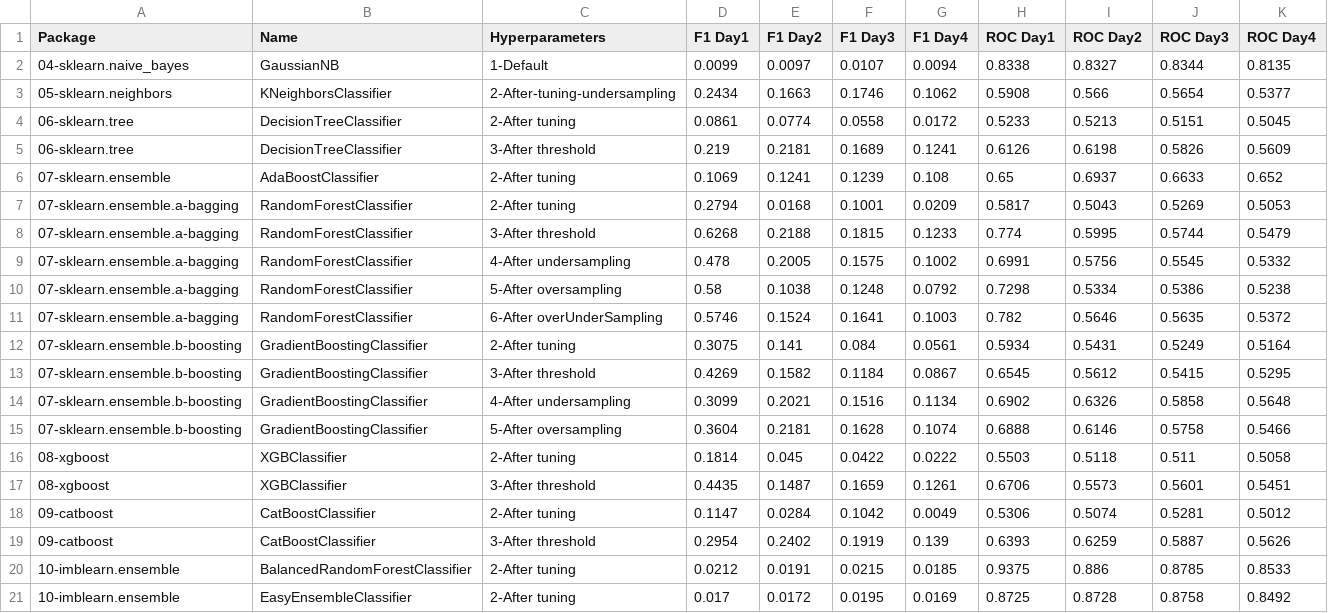
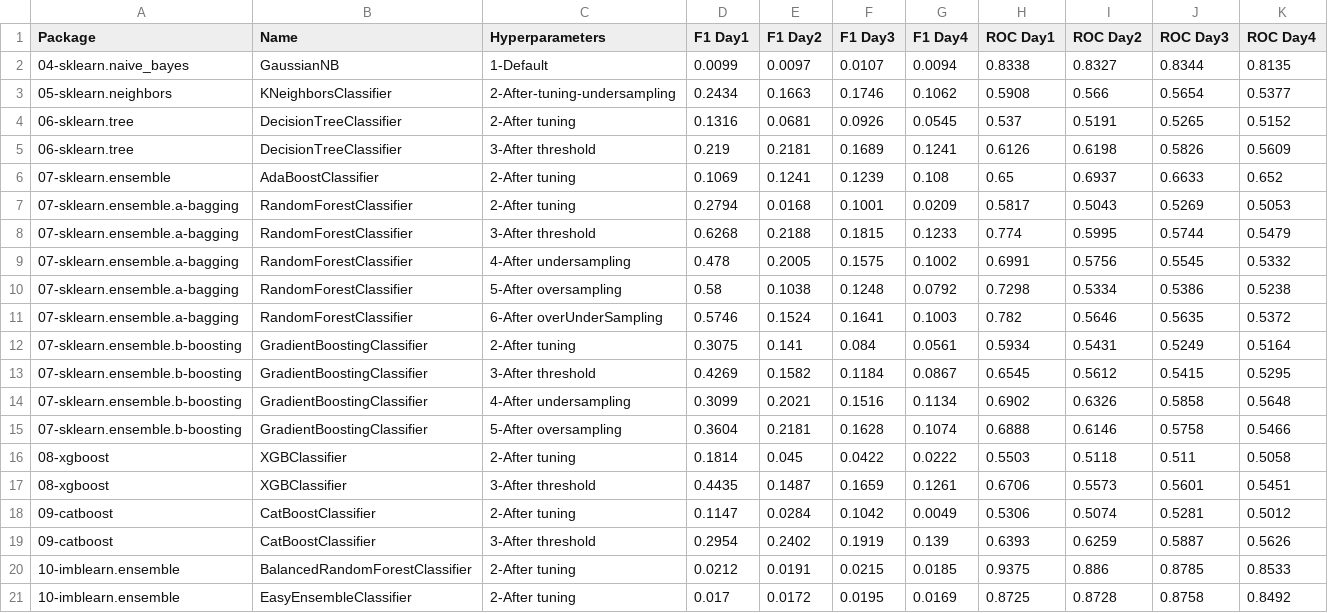
Before and after one commit to franck-benault/creditCardFraudDetection, a CSV file: data/results/performanceNextDays.csv, drawn as a sheet; removed rows and columns are numbered as before the commit, all else as after; the diff names each change by its address in the sheet, - before the commit and + after, or states it on an @@ line.

Commit message:
[DecisionTreeClassifier] tuning

```diff
--- a/data/results/performanceNextDays.csv
+++ b/data/results/performanceNextDays.csv
-row 4: 06-sklearn.tree | DecisionTreeClassifier | 2-After tuning | 0.0861 | 0.0774 | 0.0558 | 0.0172 | 0.5233 | 0.5213 | 0.5151 | 0.5045
+row 4: 06-sklearn.tree | DecisionTreeClassifier | 2-After tuning | 0.1316 | 0.0681 | 0.0926 | 0.0545 | 0.537 | 0.5191 | 0.5265 | 0.5152
```
Also changed, not shown: data/results/PerformanceTest.csv, data/results/timeResponse.csv, 1 other file.
